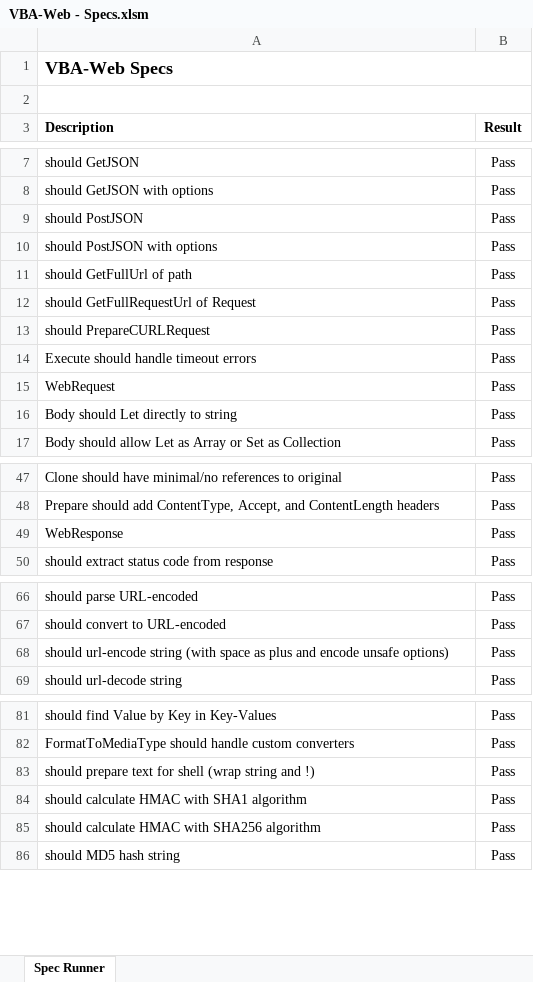
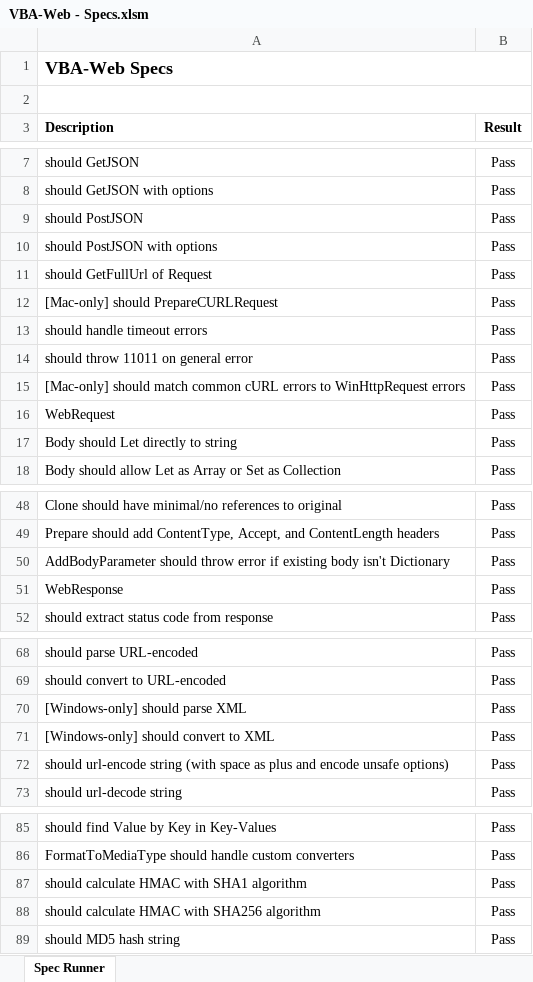
Before and after one commit to VBA-tools/VBA-Web, an Excel workbook: specs/VBA-Web - Specs.xlsm, sheet Spec Runner, drawn as a sheet; only a part is shown, gaps mark what is left out; values as stored, in another font and other column widths than the file's, no borders; charts and pictures and conditional formats not drawn; removed rows and columns are numbered as before the commit, all else as after; the diff names each change by its address in the sheet, - before the commit and + after, or states it on an @@ line.

Commit message:
Error handling and formatting fixes
- Formalize error numbers
- Namespace VBA variables
- Prefix private methods and variables
- Update progress bar in installer
- Styling and comment updates

```diff
--- a/specs/VBA-Web - Specs.xlsm (sheet Spec Runner)
+++ b/specs/VBA-Web - Specs.xlsm (sheet Spec Runner)
-row 11: should GetFullUrl of path | Pass
-A11 (Description): should GetFullRequestUrl of Request
+A11 (Description): should GetFullUrl of Request
-A12 (Description): should PrepareCURLRequest
+A12 (Description): [Mac-only] should PrepareCURLRequest
-A13 (Description): Execute should handle timeout errors
+A13 (Description): should handle timeout errors
+row 14: should throw 11011 on general error | Pass
+row 15: [Mac-only] should match common cURL errors to WinHttpRequest errors | Pass
+row 50: AddBodyParameter should throw error if existing body isn't Dictionary | Pass
+row 70: [Windows-only] should parse XML | Pass
+row 71: [Windows-only] should convert to XML | Pass
-row 83: should prepare text for shell (wrap string and !) | Pass
```
Also changed, not shown: VBA-Web - Installer.xlsm, 20 other files.
